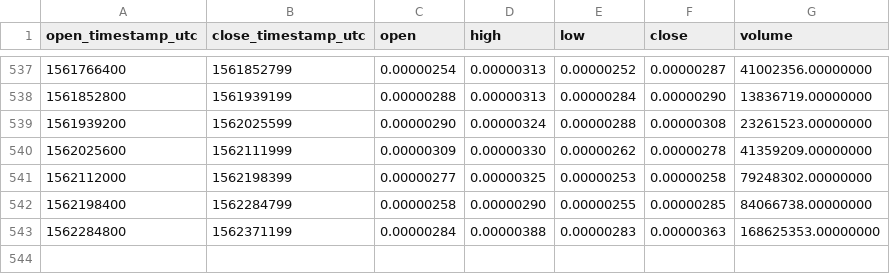
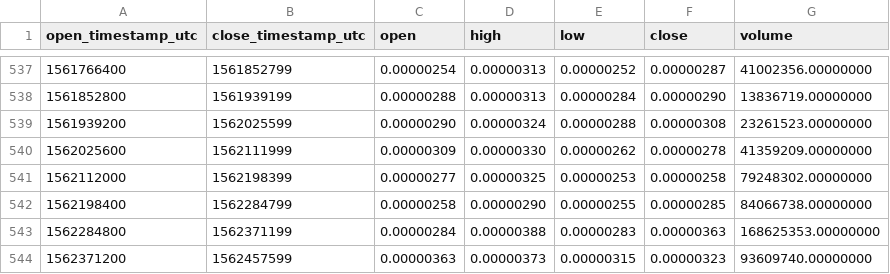
Before and after one commit to cryptobigbro/binance-VIBEBTC, a CSV file: binance-VIBEBTC-1d.csv, drawn as a sheet; only a part is shown, gaps mark what is left out.

Commit message:
Update OHLCV data.

```diff
--- a/binance-VIBEBTC-1d.csv
+++ b/binance-VIBEBTC-1d.csv
@@ -543 +543,2 @@ open_timestamp_utc,close_timestamp_utc,open,high,low,close,volume
 1562284800,1562371199,0.00000284,0.00000388,0.00000283,0.00000363,168625353.00000000
+1562371200,1562457599,0.00000363,0.00000373,0.00000315,0.00000323,93609740.00000000
```
Also changed, not shown: 1 other file.
